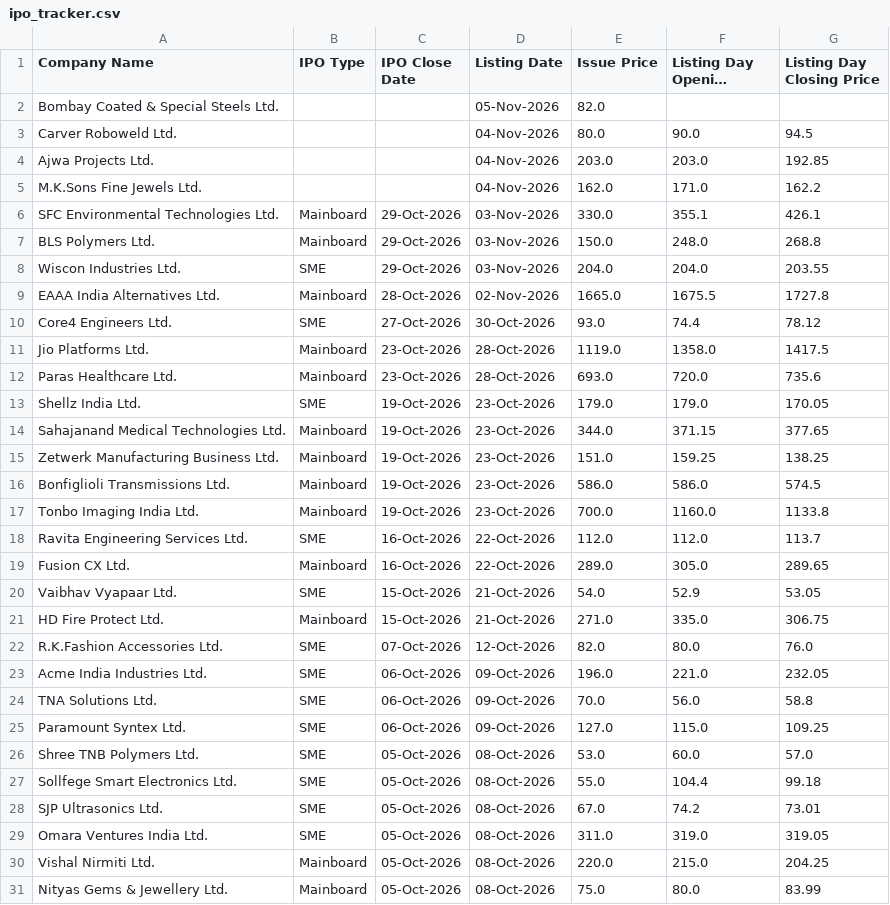
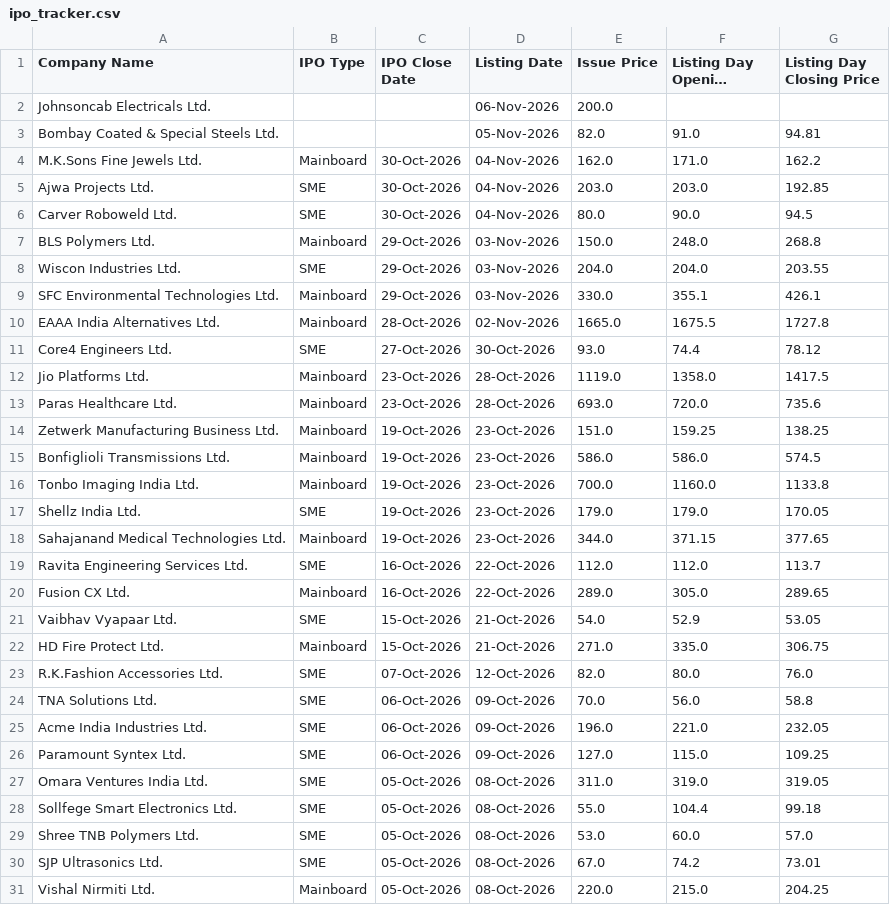
Before and after one commit to shubhamsaxena2231/ipo-tracker, a CSV file: ipo_tracker.csv, drawn as a sheet; only a part is shown; the shorter side is filled out with more unchanged rows; long unchanged cells end in …; removed rows and columns are numbered as before the commit, all else as after; the diff names each change by its address in the sheet, - before the commit and + after, or states it on an @@ line.

```diff
--- a/ipo_tracker.csv
+++ b/ipo_tracker.csv
+row 2: Johnsoncab Electricals Ltd. |  |  | 06-Nov-2026 | 200.0
-F3 (Listing Day Opening Price): (empty)
+F3 (Listing Day Opening Price): 91.0
-G3 (Listing Day Closing Price): (empty)
+G3 (Listing Day Closing Price): 94.81
-row 3: Carver Roboweld Ltd. |  |  | 04-Nov-2026 | 80.0 | 90.0 | 94.5
-row 4: Ajwa Projects Ltd. |  |  | 04-Nov-2026 | 203.0 | 203.0 | 192.85
-B4 (IPO Type): (empty)
+B4 (IPO Type): Mainboard
-C4 (IPO Close Date): (empty)
+C4 (IPO Close Date): 30-Oct-2026
+row 5: Ajwa Projects Ltd. | SME | 30-Oct-2026 | 04-Nov-2026 | 203.0 | 203.0 | 192.85
+row 6: Carver Roboweld Ltd. | SME | 30-Oct-2026 | 04-Nov-2026 | 80.0 | 90.0 | 94.5
@@ row 6 moved to row 9: SFC Environmental Technologies Ltd. @@
@@ row 13 moved to row 17: Shellz India Ltd. @@
@@ row 14 moved to row 18: Sahajanand Medical Technologies Ltd. @@
@@ row 29 moved to row 27: Omara Ventures India Ltd. @@
@@ row 27 moved to row 28: Sollfege Smart Electronics Ltd. @@
```
